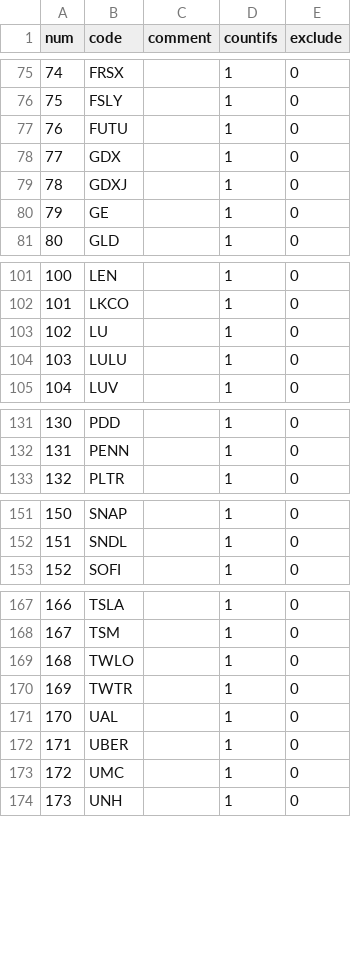
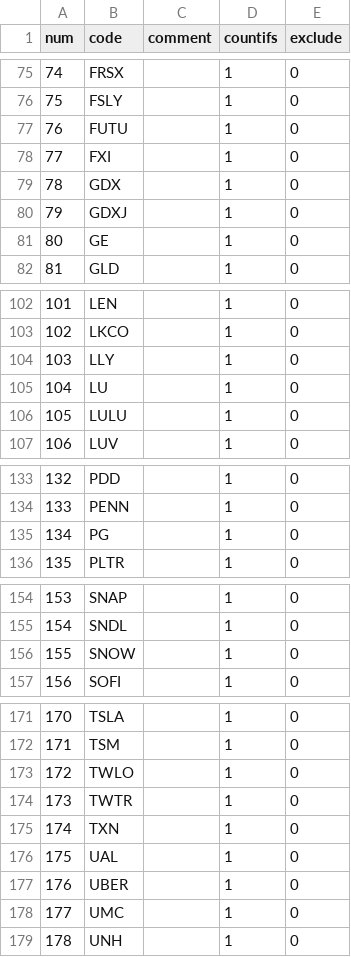
Before and after one commit to zxcvbnm3260/ChristopherShen, a CSV file: stock_list.csv, drawn as a sheet; only a part is shown, gaps mark what is left out; addresses are those after the commit; the diff covers the shown part only; the diff names each change by its address in the sheet, - before the commit and + after, or states it on an @@ line.

Commit message:
Add files via upload

```diff
--- a/stock_list.csv
+++ b/stock_list.csv
+row 78: 77 | FXI |  | 1 | 0
@@ column A (num) renumbered from row 79 down @@
+row 104: 103 | LLY |  | 1 | 0
+row 135: 134 | PG |  | 1 | 0
+row 156: 155 | SNOW |  | 1 | 0
+row 175: 174 | TXN |  | 1 | 0
```
Also changed, not shown: 1 added row elsewhere in this file.
